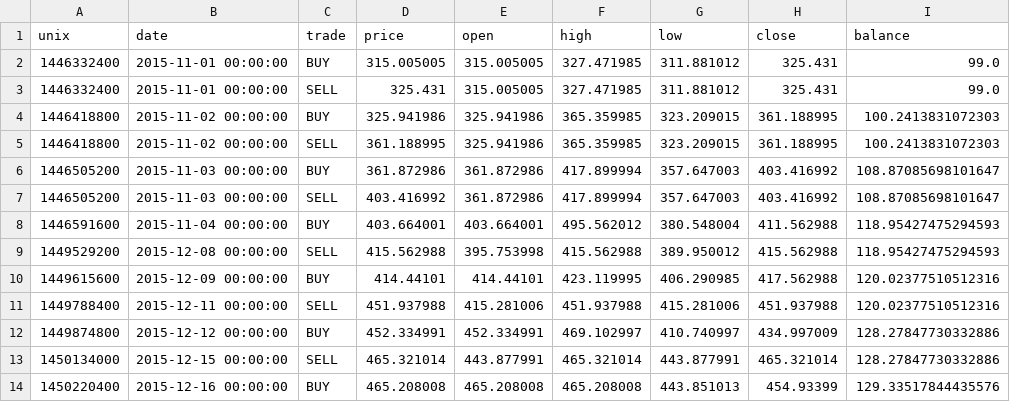
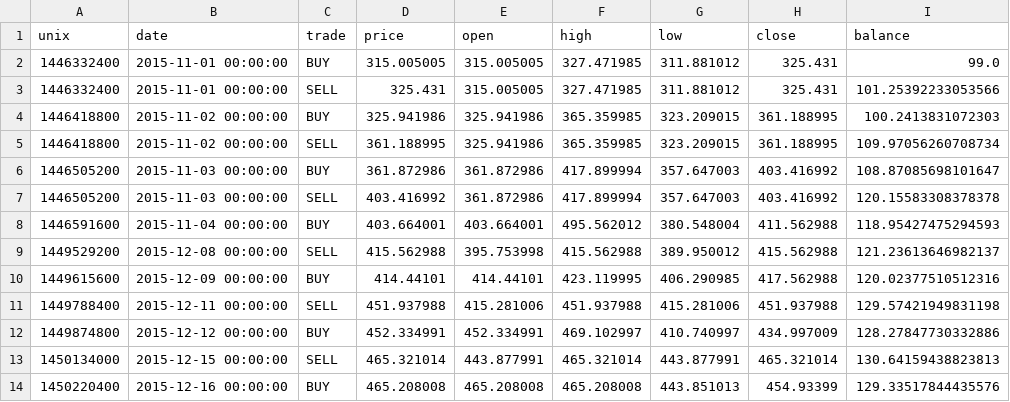
Before and after one commit to paki-valdi-9/dp_automated_trading, a CSV file: Trading bots web/Output/Trading_bot_1/Trades/btcusd_buy_tb1_stg_trades.csv, drawn as a sheet.

```diff
--- a/Trading bots web/Output/Trading_bot_1/Trades/btcusd_buy_tb1_stg_trades.csv
+++ b/Trading bots web/Output/Trading_bot_1/Trades/btcusd_buy_tb1_stg_trades.csv
@@ -2,13 +2,13 @@ unix,date,trade,price,open,high,low,close,balance
 1446332400,2015-11-01 00:00:00,BUY,315.005005,315.005005,327.471985,311.881012,325.431,99.0
-1446332400,2015-11-01 00:00:00,SELL,325.431,315.005005,327.471985,311.881012,325.431,99.0
+1446332400,2015-11-01 00:00:00,SELL,325.431,315.005005,327.471985,311.881012,325.431,101.25392233053566
 1446418800,2015-11-02 00:00:00,BUY,325.941986,325.941986,365.359985,323.209015,361.188995,100.2413831072303
-1446418800,2015-11-02 00:00:00,SELL,361.188995,325.941986,365.359985,323.209015,361.188995,100.2413831072303
+1446418800,2015-11-02 00:00:00,SELL,361.188995,325.941986,365.359985,323.209015,361.188995,109.97056260708734
 1446505200,2015-11-03 00:00:00,BUY,361.872986,361.872986,417.899994,357.647003,403.416992,108.87085698101647
-1446505200,2015-11-03 00:00:00,SELL,403.416992,361.872986,417.899994,357.647003,403.416992,108.87085698101647
+1446505200,2015-11-03 00:00:00,SELL,403.416992,361.872986,417.899994,357.647003,403.416992,120.15583308378378
 1446591600,2015-11-04 00:00:00,BUY,403.664001,403.664001,495.562012,380.548004,411.562988,118.95427475294593
-1449529200,2015-12-08 00:00:00,SELL,415.562988,395.753998,415.562988,389.950012,415.562988,118.95427475294593
+1449529200,2015-12-08 00:00:00,SELL,415.562988,395.753998,415.562988,389.950012,415.562988,121.23613646982137
 1449615600,2015-12-09 00:00:00,BUY,414.44101,414.44101,423.119995,406.290985,417.562988,120.02377510512316
-1449788400,2015-12-11 00:00:00,SELL,451.937988,415.281006,451.937988,415.281006,451.937988,120.02377510512316
+1449788400,2015-12-11 00:00:00,SELL,451.937988,415.281006,451.937988,415.281006,451.937988,129.57421949831198
 1449874800,2015-12-12 00:00:00,BUY,452.334991,452.334991,469.102997,410.740997,434.997009,128.27847730332886
-1450134000,2015-12-15 00:00:00,SELL,465.321014,443.877991,465.321014,443.877991,465.321014,128.27847730332886
+1450134000,2015-12-15 00:00:00,SELL,465.321014,443.877991,465.321014,443.877991,465.321014,130.64159438823813
 1450220400,2015-12-16 00:00:00,BUY,465.208008,465.208008,465.208008,443.851013,454.93399,129.33517844435576
```
Also changed, not shown: Trading bots web/Output/Trading_bot_1/Trades/btcusd_buy_tb1_asc_trades.csv, Trading bots web/Output/Trading_bot_1/Trades/btcusd_buy_tb1_dsc_trades.csv, 2 other files.
